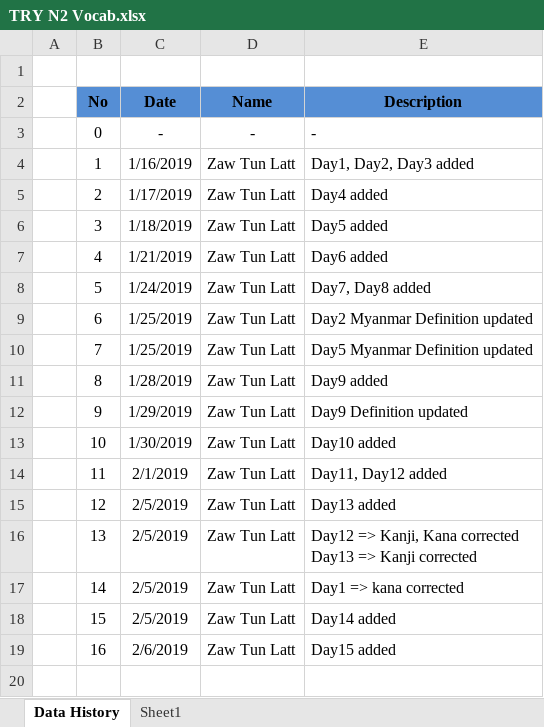
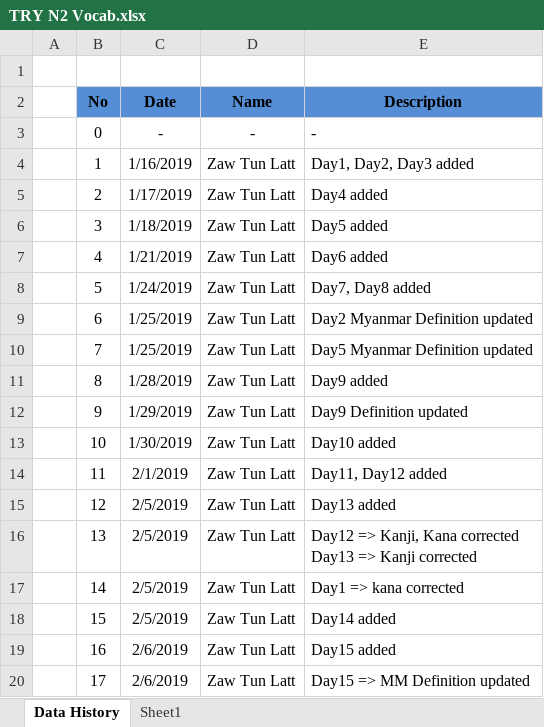
Before and after one commit to zawtunlatt/memrise-japanese-courses, an Excel workbook: preparing/TRY N2 Vocab.xlsx, sheet Data History, drawn as a sheet; values as stored, in another font and other column widths than the file's, no borders; the diff names each change by its address in the sheet, - before the commit and + after, or states it on an @@ line.

Commit message:
TRY N2 Vocab.xlsx -> Day15 Definition updated

```diff
--- a/preparing/TRY N2 Vocab.xlsx (sheet Data History)
+++ b/preparing/TRY N2 Vocab.xlsx (sheet Data History)
+row 20:  | 17 | 2/6/2019 | Zaw Tun Latt | Day15 => MM Definition updated
```
Also changed, not shown: sheet Sheet1.
